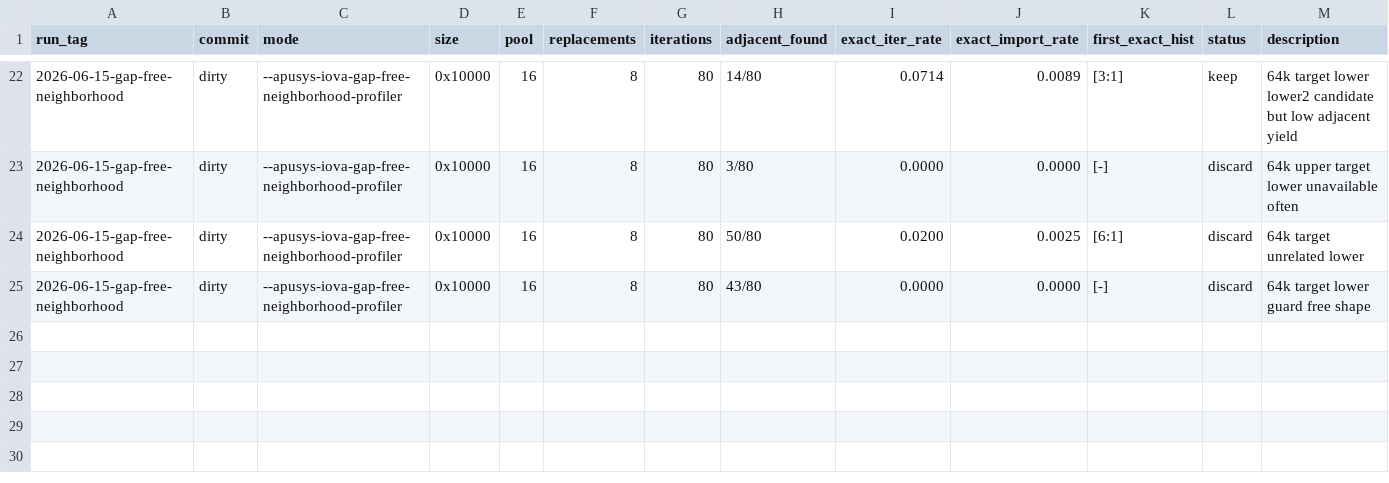
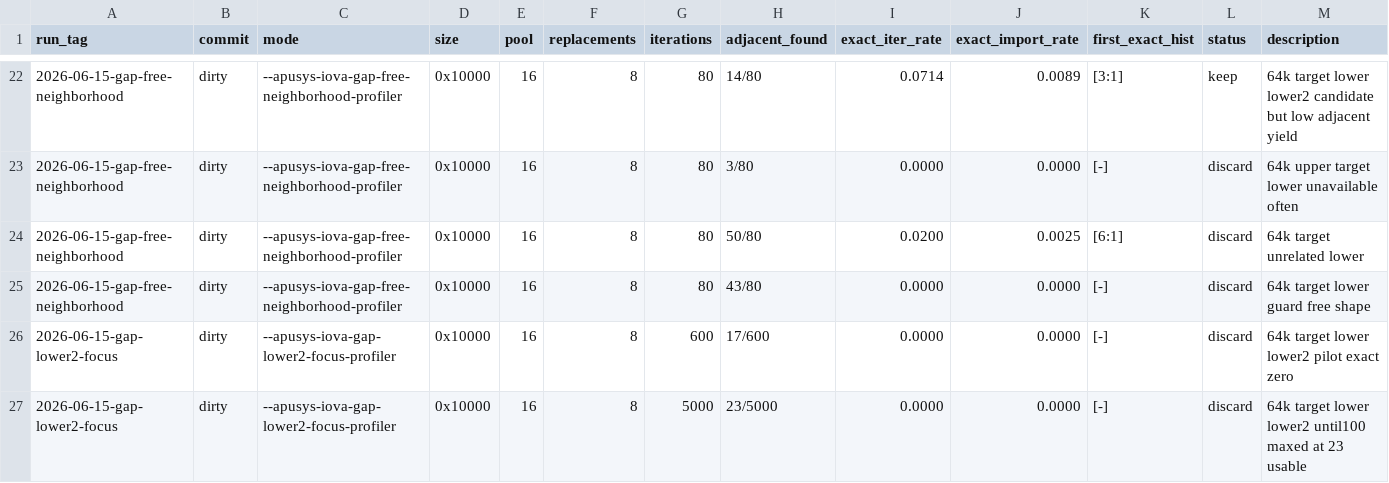
Before and after one commit to yoyicue/mt6893-security-research, a TSV file: poc-run-results/2026-06-15-batch/13_apusys_allocator_results.tsv, drawn as a sheet; only a part is shown, gaps mark what is left out.

Commit message:
Run APUSYS lower2 focused allocator experiment

```diff
--- a/poc-run-results/2026-06-15-batch/13_apusys_allocator_results.tsv
+++ b/poc-run-results/2026-06-15-batch/13_apusys_allocator_results.tsv
@@ -25 +25,3 @@ run_tag	commit	mode	size	pool	replacements	iterations	adjacent_found	exact_iter_
 2026-06-15-gap-free-neighborhood	dirty	--apusys-iova-gap-free-neighborhood-profiler	0x10000	16	8	80	43/80	0.0000	0.0000	[-]	discard	64k target lower guard free shape
+2026-06-15-gap-lower2-focus	dirty	--apusys-iova-gap-lower2-focus-profiler	0x10000	16	8	600	17/600	0.0000	0.0000	[-]	discard	64k target lower lower2 pilot exact zero
+2026-06-15-gap-lower2-focus	dirty	--apusys-iova-gap-lower2-focus-profiler	0x10000	16	8	5000	23/5000	0.0000	0.0000	[-]	discard	64k target lower lower2 until100 maxed at 23 usable
```
Also changed, not shown: 6 other files.
